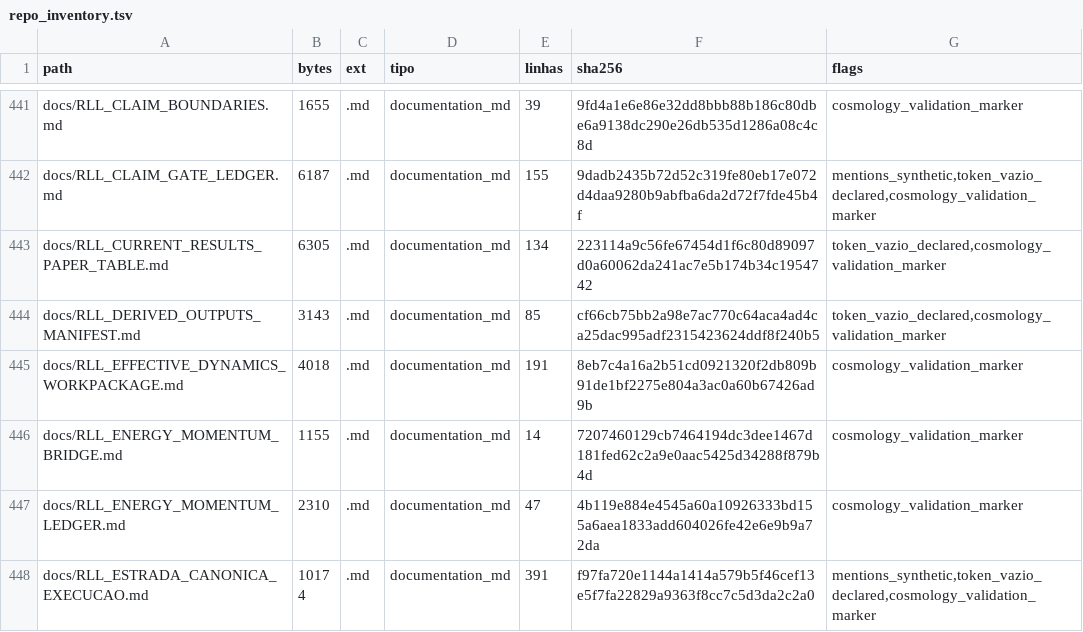
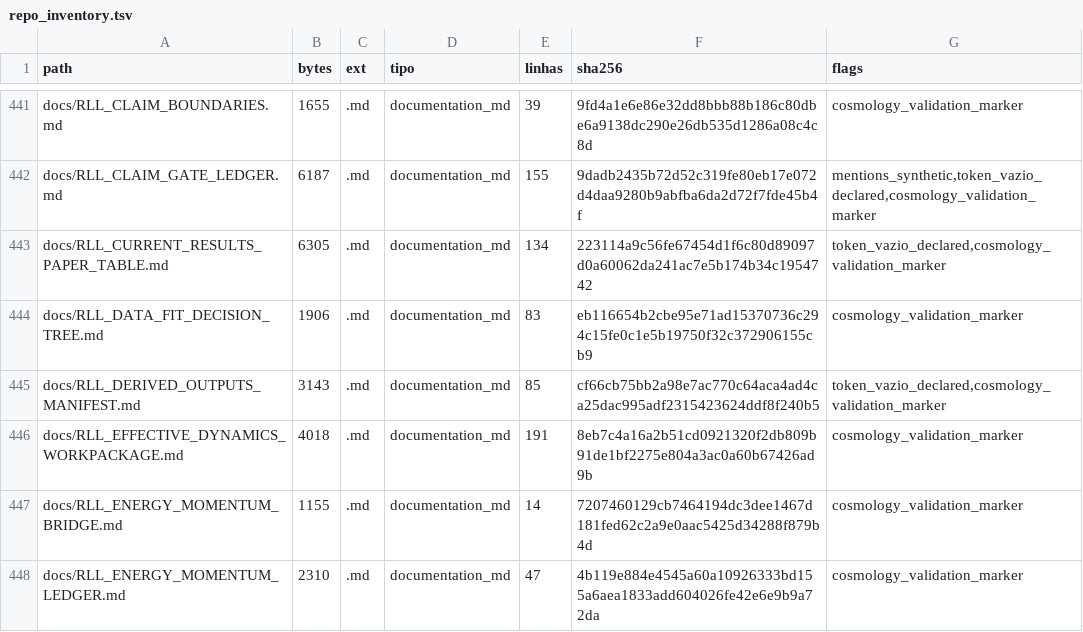
Before and after one commit to rafaelmeloreisnovo/relativity-living-light, a TSV file: data/results/repo_inventory.tsv, drawn as a sheet; only a part is shown, gaps mark what is left out; the shorter side is filled out with more unchanged rows.

```diff
--- a/data/results/repo_inventory.tsv
+++ b/data/results/repo_inventory.tsv
@@ -443,2 +443,3 @@ docs/RLL_CLAIM_GATE_LEDGER.md	6187	.md	documentation_md	155	9dadb2435b72d52c319f
 docs/RLL_CURRENT_RESULTS_PAPER_TABLE.md	6305	.md	documentation_md	134	223114a9c56fe67454d1f6c80d89097d0a60062da241ac7e5b174b34c1954742	token_vazio_declared,cosmology_validation_marker
+docs/RLL_DATA_FIT_DECISION_TREE.md	1906	.md	documentation_md	83	eb116654b2cbe95e71ad15370736c294c15fe0c1e5b19750f32c372906155cb9	cosmology_validation_marker
 docs/RLL_DERIVED_OUTPUTS_MANIFEST.md	3143	.md	documentation_md	85	cf66cb75bb2a98e7ac770c64aca4ad4ca25dac995adf2315423624ddf8f240b5	token_vazio_declared,cosmology_validation_marker
```
Also changed, not shown: 4 other files.
